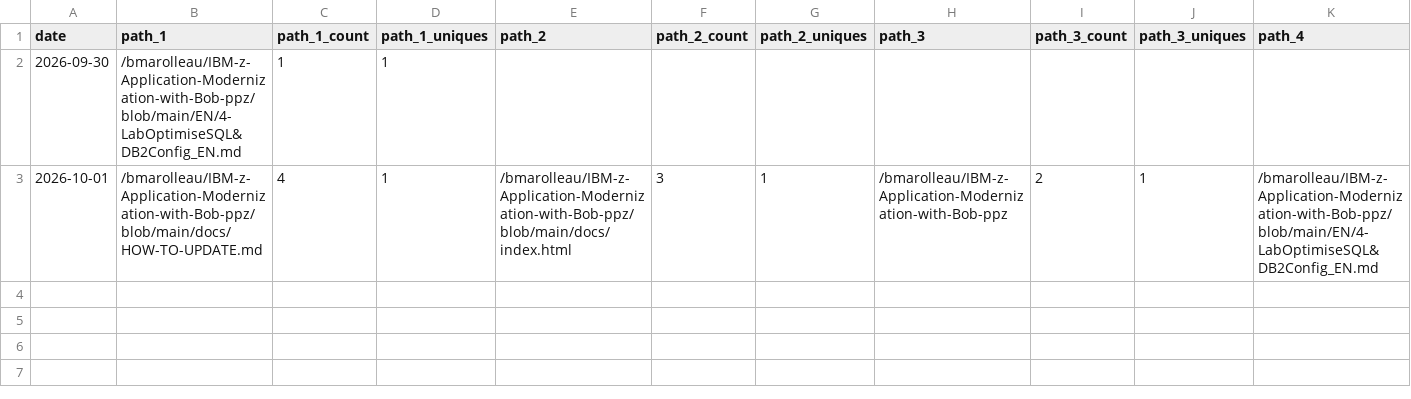
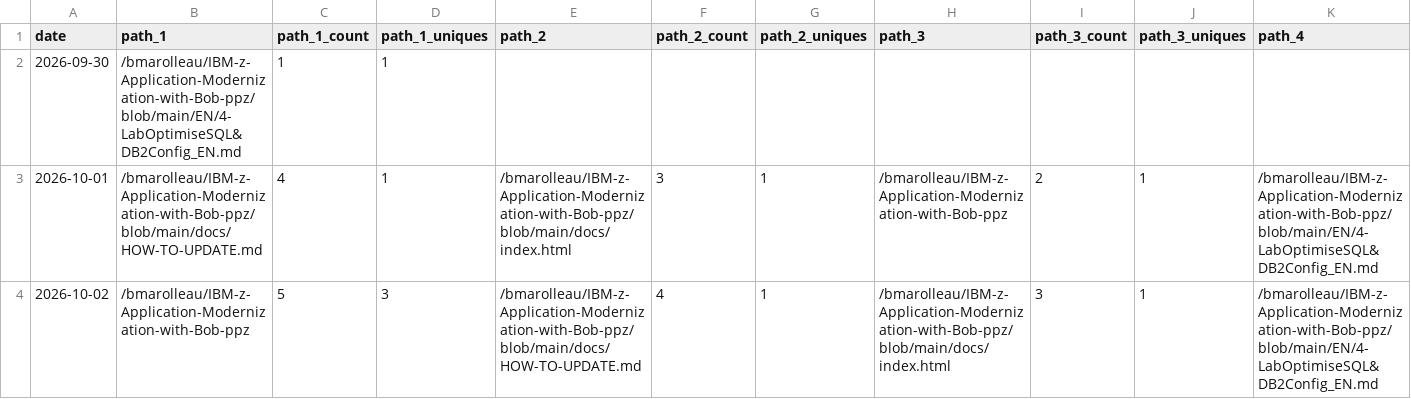
Before and after one commit to bmarolleau/github-repo-traffic-stats, a CSV file: data/github_paths/IBM-z-Application-Modernization-with-Bob-ppz.csv, drawn as a sheet; only a part is shown; rows hold the shown columns only; the diff names each change by its address in the sheet, - before the commit and + after, or states it on an @@ line.

```diff
--- a/data/github_paths/IBM-z-Application-Modernization-with-Bob-ppz.csv
+++ b/data/github_paths/IBM-z-Application-Modernization-with-Bob-ppz.csv
+row 4: 2026-10-02 | /bmarolleau/IBM-z-Application-Modernization-with-Bob-ppz | 5 | 3 | /bmarolleau/IBM-z-Application-Modernization-with-Bob-ppz/blob/main/docs/HOW-TO-UPDATE.md | 4 | 1 | /bmarolleau/IBM-z-Application-Modernization-with-Bob-ppz/blob/main/docs/index.html | 3 | 1 | /bmarolleau/IBM-z-Application-Modernization-with-Bob-ppz/blob/main/EN/4-LabOptimiseSQL&DB2Config_EN.md
```
Also changed, not shown: data/github_paths/IBM-i-Application-Modernization-with-Bob.csv, data/github_paths/flight400-demo.csv, 20 other files.
